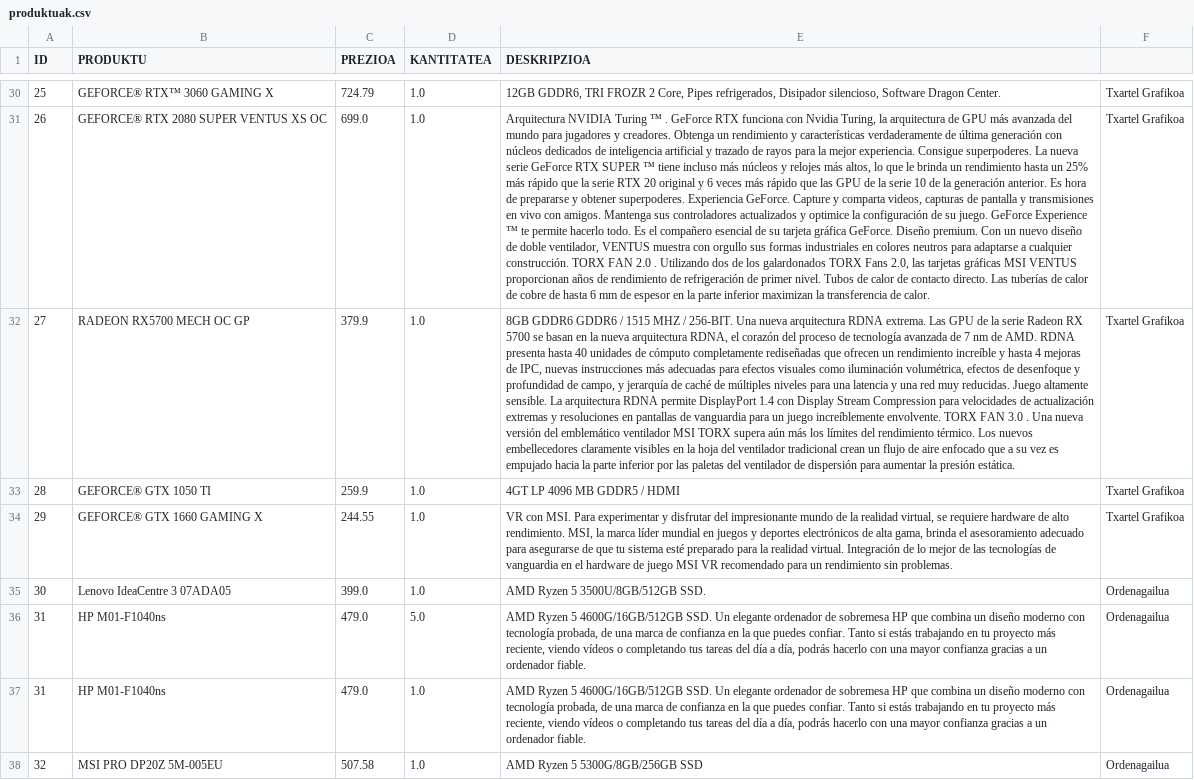
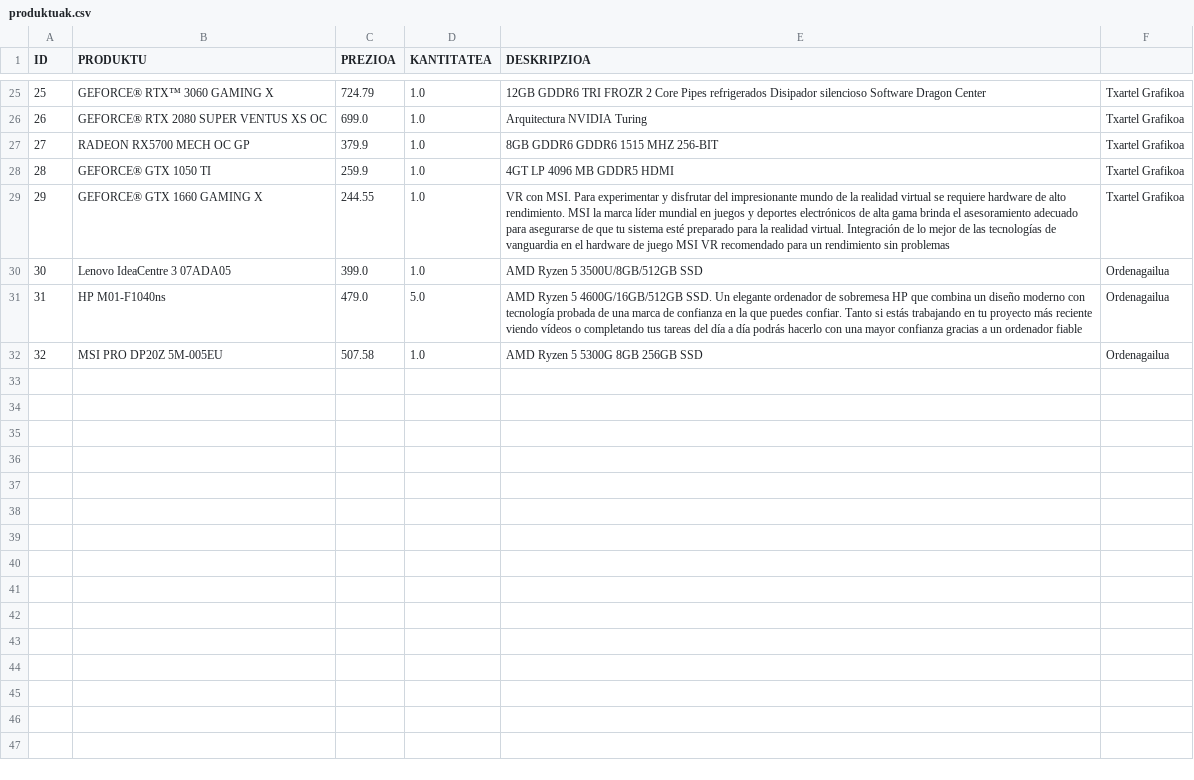
Before and after one commit to beviga99/txispak_erronka, a CSV file: TxipakFondo/app/src/main/res/raw/produktuak.csv, drawn as a sheet; only a part is shown, gaps mark what is left out; removed rows and columns are numbered as before the commit, all else as after; the diff covers the shown part only; the diff names each change by its address in the sheet, - before the commit and + after, or states it on an @@ line.

```diff
--- a/TxipakFondo/app/src/main/res/raw/produktuak.csv
+++ b/TxipakFondo/app/src/main/res/raw/produktuak.csv
-E25 (DESKRIPZIOA): 12GB GDDR6, TRI FROZR 2 Core, Pipes refrigerados, Disipador silencioso, Software Dragon Center.
+E25 (DESKRIPZIOA): 12GB GDDR6 TRI FROZR 2 Core Pipes refrigerados Disipador silencioso Software Dragon Center
-E26 (DESKRIPZIOA): …NVIDIA Turing ™ . GeForce RTX funciona con Nvidia Turing, la arquitectura de GPU más avanzada del mundo para jugadores y creadores. Obtenga un rendimiento y características verdaderamente de última generación con núcleos dedicados de inteligencia artificial y trazado de rayos para la mejor experiencia. Consigue superpoderes. La nueva serie GeForce RTX SUPER ™ tiene incluso más núcleos y relojes más altos, lo que le brinda un rendimiento hasta un 25% más rápido que la serie RTX 20 original y 6 veces más rápido que las GPU de la serie 10 de la generación anterior. Es hora de prepararse y obtener superpoderes. Experiencia GeForce. Capture y comparta videos, capturas de pantalla y transmisiones en vivo con amigos. Mantenga sus controladores actualizados y optimice la configuración de su juego. GeForce Experience ™ te permite hacerlo todo. Es el compañero esencial de su tarjeta gráfica GeForce. Diseño premium. Con un nuevo diseño de doble ventilador, VENTUS muestra con orgullo sus formas industriales en colores neutros para adaptarse a cualquier construcción. TORX FAN 2.0 . Utilizando dos de los galardonados TORX Fans 2.0, las tarjetas gráficas MSI VENTUS proporcionan años de rendimiento de refrigeración de primer nivel. Tubos de calor de contacto directo. Las tuberías de calor de cobre de hasta 6 mm de espesor en la parte inferior maximizan la transferencia de calor.
+E26 (DESKRIPZIOA): …NVIDIA Turing
-E27 (DESKRIPZIOA): …GDDR6 GDDR6 / 1515 MHZ / 256-BIT. Una nueva arquitectura RDNA extrema. Las GPU de la serie Radeon RX 5700 se basan en la nueva arquitectura RDNA, el corazón del proceso de tecnología avanzada de 7 nm de AMD. RDNA presenta hasta 40 unidades de cómputo completamente rediseñadas que ofrecen un rendimiento increíble y hasta 4 mejoras de IPC, nuevas instrucciones más adecuadas para efectos visuales como iluminación volumétrica, efectos de desenfoque y profundidad de campo, y jerarquía de caché de múltiples niveles para una latencia y una red muy reducidas. Juego altamente sensible. La arquitectura RDNA permite DisplayPort 1.4 con Display Stream Compression para velocidades de actualización extremas y resoluciones en pantallas de vanguardia para un juego increíblemente envolvente. TORX FAN 3.0 . Una nueva versión del emblemático ventilador MSI TORX supera aún más los límites del rendimiento térmico. Los nuevos embellecedores claramente visibles en la hoja del ventilador tradicional crean un flujo de aire enfocado que a su vez es empujado hacia la parte inferior por las paletas del ventilador de dispersión para aumentar la presión estática.
+E27 (DESKRIPZIOA): …GDDR6 GDDR6 1515 MHZ 256-BIT
-E28 (DESKRIPZIOA): 4GT LP 4096 MB GDDR5 / HDMI
+E28 (DESKRIPZIOA): 4GT LP 4096 MB GDDR5 HDMI
-E29 (DESKRIPZIOA): …la realidad virtual, se requiere hardware de alto rendimiento. MSI, la marca líder mundial en juegos y deportes electrónicos de alta gama, brinda el asesoramiento adecuado para asegurarse de que tu sistema esté preparado para la realidad virtual. Integración de lo mejor de las tecnologías de vanguardia en el hardware de juego MSI VR recomendado para un rendimiento sin problemas.
+E29 (DESKRIPZIOA): …la realidad virtual se requiere hardware de alto rendimiento. MSI la marca líder mundial en juegos y deportes electrónicos de alta gama brinda el asesoramiento adecuado para asegurarse de que tu sistema esté preparado para la realidad virtual. Integración de lo mejor de las tecnologías de vanguardia en el hardware de juego MSI VR recomendado para un rendimiento sin problemas
-E30 (DESKRIPZIOA): AMD Ryzen 5 3500U/8GB/512GB SSD.
+E30 (DESKRIPZIOA): AMD Ryzen 5 3500U/8GB/512GB SSD
-E31 (DESKRIPZIOA): …con tecnología probada, de una marca de confianza en la que puedes confiar. Tanto si estás trabajando en tu proyecto más reciente, viendo vídeos o completando tus tareas del día a día, podrás hacerlo con una mayor confianza gracias a un ordenador fiable.
+E31 (DESKRIPZIOA): …con tecnología probada de una marca de confianza en la que puedes confiar. Tanto si estás trabajando en tu proyecto más reciente viendo vídeos o completando tus tareas del día a día podrás hacerlo con una mayor confianza gracias a un ordenador fiable
-row 37: 31 | HP M01-F1040ns | 479.0 | 1.0 | AMD Ryzen 5 4600G/16GB/512GB SSD. Un elegante ordenador de sobremesa HP que combina un diseño moderno con tecnología probada, de una marca de confianza en la que puedes confiar. Tanto si estás trabajando en tu proyecto más reciente, viendo vídeos o completando tus tareas del día a día, podrás hacerlo con una mayor confianza gracias a un ordenador fiable. | Ordenagailua
-E32 (DESKRIPZIOA): AMD Ryzen 5 5300G/8GB/256GB SSD
+E32 (DESKRIPZIOA): AMD Ryzen 5 5300G 8GB 256GB SSD
```
Also changed, not shown: 5 removed rows and 20 edited cells elsewhere in this file, 55 other files.
